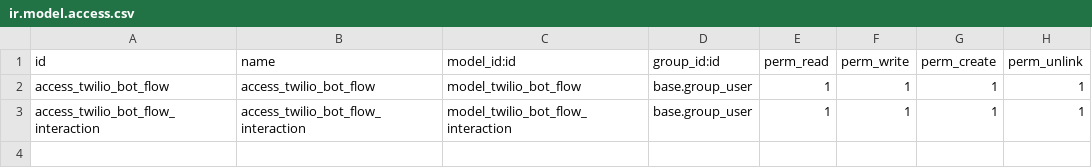
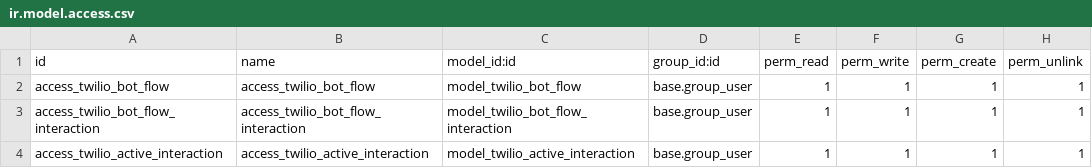
Before and after one commit to danimaribeiro/odoo-twilio, a CSV file: twilio_bot/security/ir.model.access.csv, drawn as a sheet; the diff names each change by its address in the sheet, - before the commit and + after, or states it on an @@ line.

Commit message:
[IMP] Unit testes for twilio keys

```diff
--- a/twilio_bot/security/ir.model.access.csv
+++ b/twilio_bot/security/ir.model.access.csv
+row 4: access_twilio_active_interaction | access_twilio_active_interaction | model_twilio_active_interaction | base.group_user | 1 | 1 | 1 | 1
```
Also changed, not shown: 4 other files.
